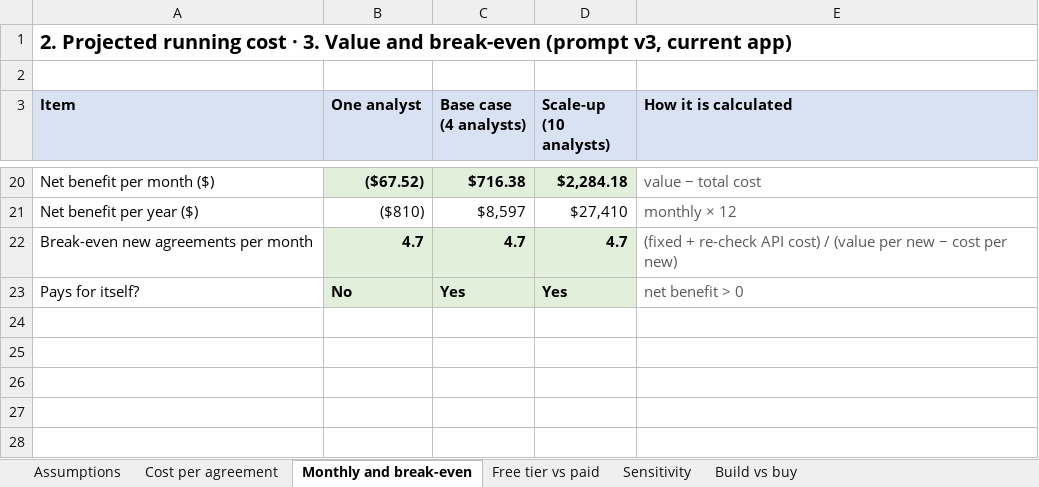
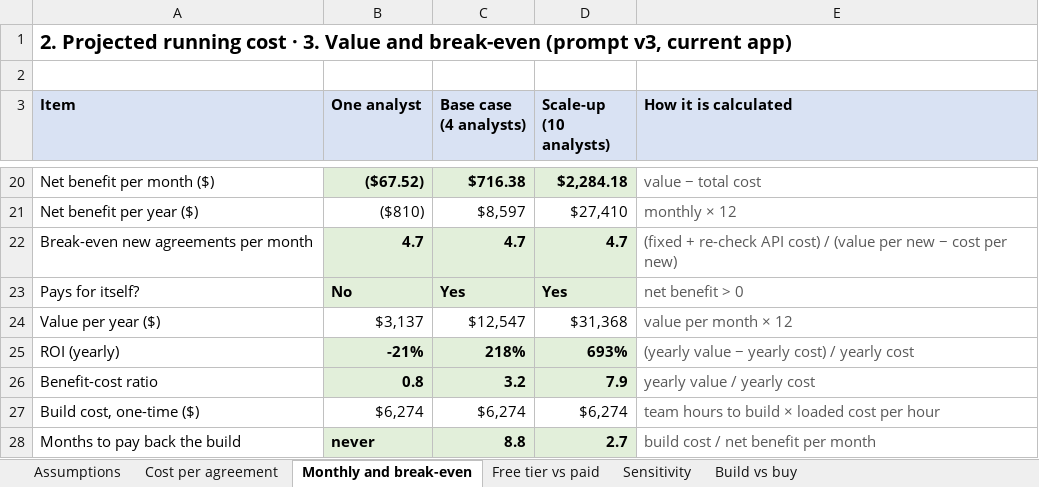
Before and after one commit to shazilakhtar/covenant-extractor, an Excel workbook: report/cost_model.xlsx, sheet Monthly and break-even, drawn as a sheet; only a part is shown, gaps mark what is left out; values as stored, in another font and other column widths than the file's, no borders; the diff names each change by its address in the sheet, - before the commit and + after, or states it on an @@ line.

Commit message:
Add ROI, benefit-cost ratio, build cost and payback

```diff
--- a/report/cost_model.xlsx (sheet Monthly and break-even)
+++ b/report/cost_model.xlsx (sheet Monthly and break-even)
+row 24: Value per year ($) | $3,137 | $12,547 | $31,368 | value per month × 12
+row 25: ROI (yearly) | -21% | 218% | 693% | (yearly value − yearly cost) / yearly cost
+row 26: Benefit-cost ratio | 0.8 | 3.2 | 7.9 | yearly value / yearly cost
+row 27: Build cost, one-time ($) | $6,274 | $6,274 | $6,274 | team hours to build × loaded cost per hour
+row 28: Months to pay back the build | never | 8.8 | 2.7 | build cost / net benefit per month
```
Also changed, not shown: sheet Assumptions.
